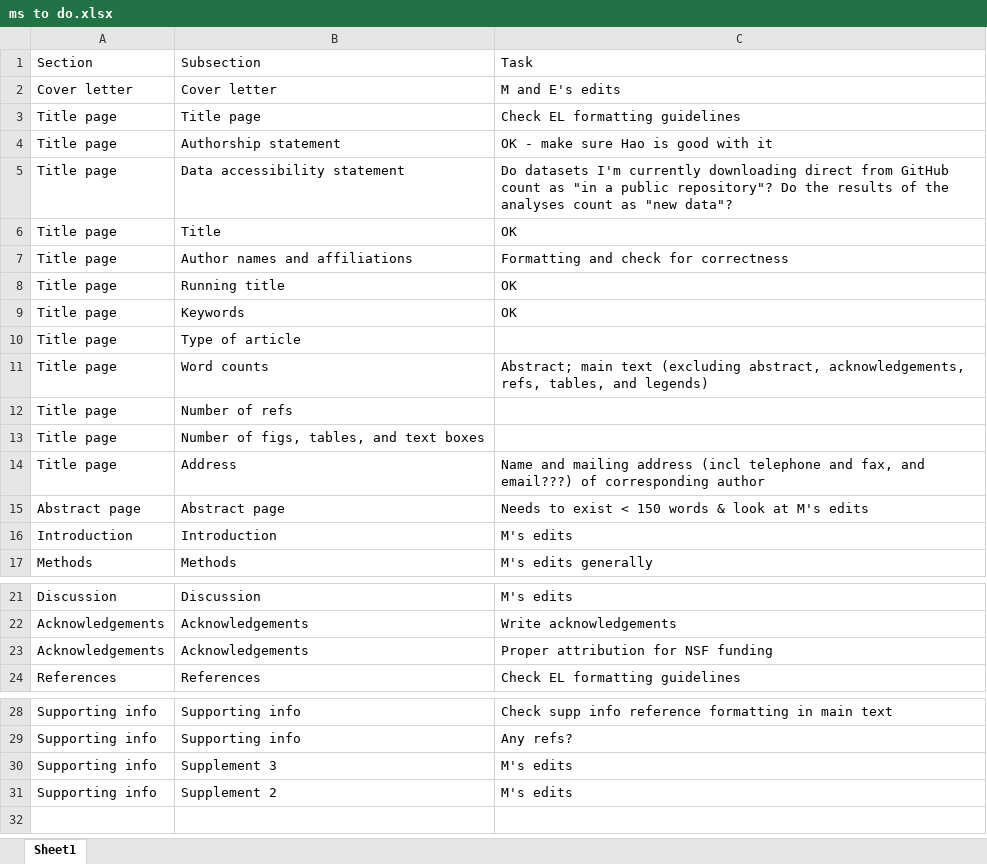
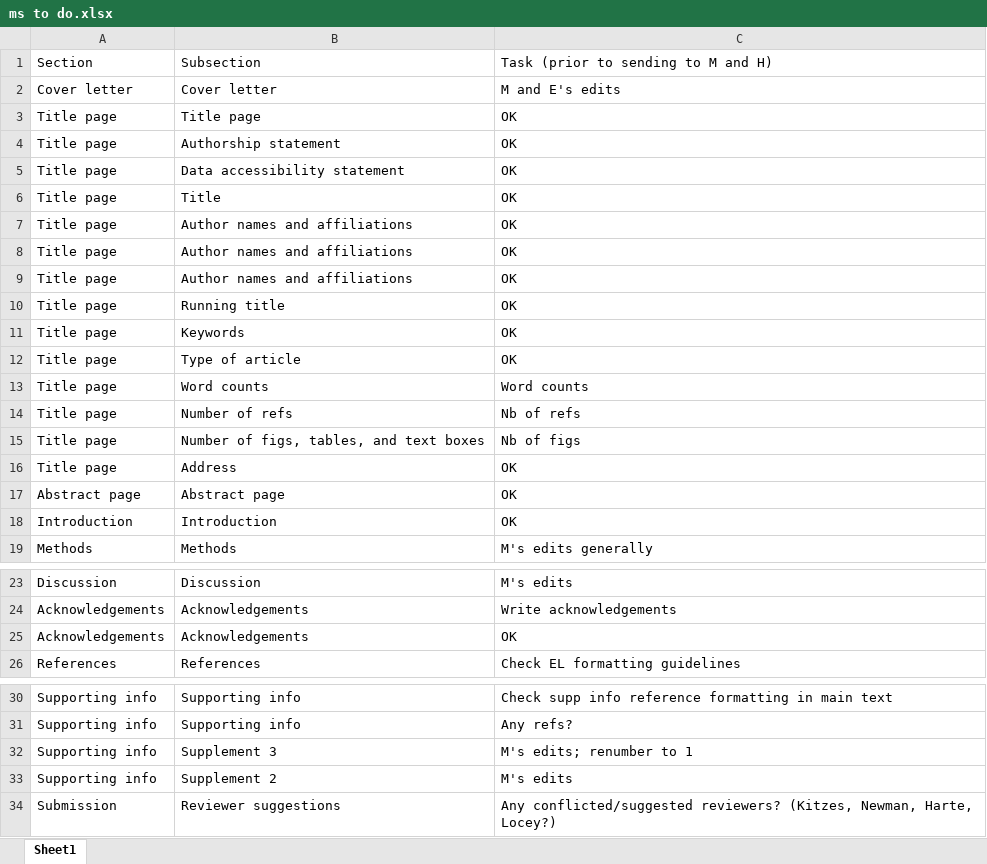
Before and after one commit to diazrenata/scadsanalysis, an Excel workbook: analysis/manuscript/ms to do.xlsx, sheet Sheet1, drawn as a sheet; only a part is shown, gaps mark what is left out; values as stored, in another font and other column widths than the file's, no borders; addresses are those after the commit; the diff names each change by its address in the sheet, - before the commit and + after, or states it on an @@ line.

Commit message:
edits

```diff
--- a/analysis/manuscript/ms to do.xlsx (sheet Sheet1)
+++ b/analysis/manuscript/ms to do.xlsx (sheet Sheet1)
-C1: Task
+C1: Task (prior to sending to M and H)
-C3: Check EL formatting guidelines
+C3: OK
-C4: OK - make sure Hao is good with it
+C4: OK
-C5: Do datasets I'm currently downloading direct from GitHub count as "in a public repository"? Do the results of the analyses count as "new data"?
+C5: OK
-C7: Formatting and check for correctness
+C7: OK
+row 8: Title page | Author names and affiliations | OK
+row 9: Title page | Author names and affiliations | OK
-C12: (empty)
+C12: OK
-C13: Abstract; main text (excluding abstract, acknowledgements, refs, tables, and legends)
+C13: Word counts
-C14: (empty)
+C14: Nb of refs
-C15: (empty)
+C15: Nb of figs
-C16: Name and mailing address (incl telephone and fax, and email???) of corresponding author
+C16: OK
-C17: Needs to exist < 150 words & look at M's edits
+C17: OK
-C18: M's edits
+C18: OK
-C25: Proper attribution for NSF funding
+C25: OK
-C32: M's edits
+C32: M's edits; renumber to 1
+row 34: Submission | Reviewer suggestions | Any conflicted/suggested reviewers? (Kitzes, Newman, Harte, Locey?)
```
Also changed, not shown: 3 other files.
